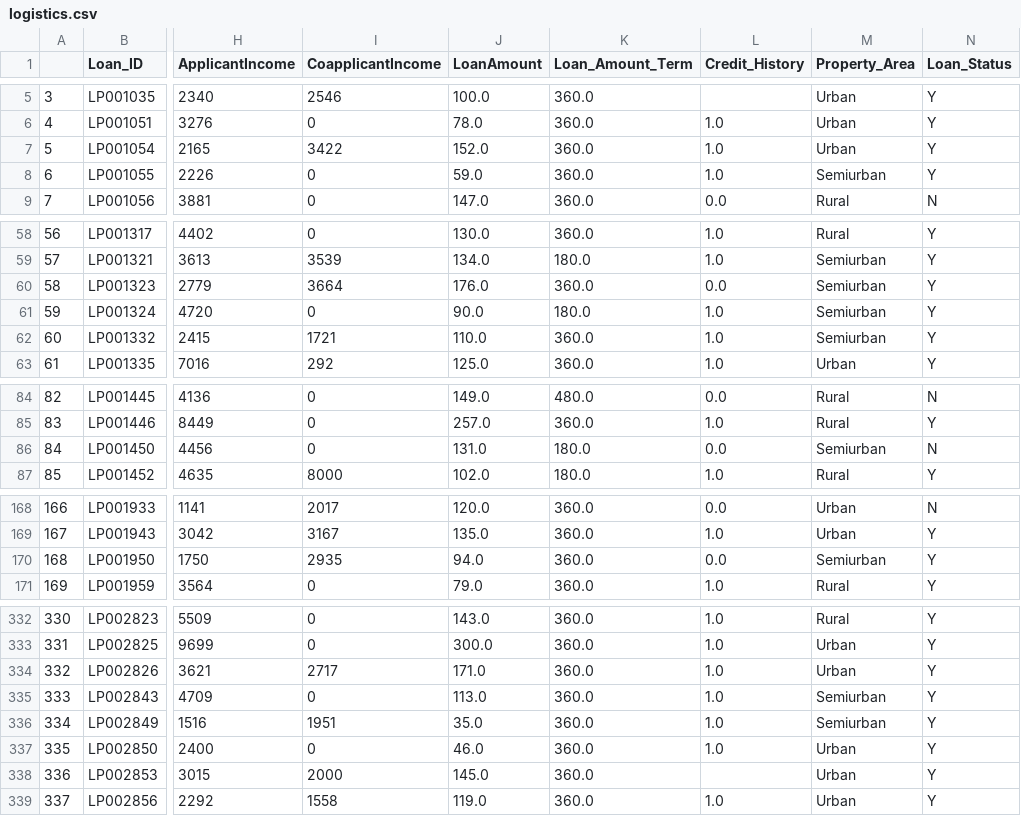
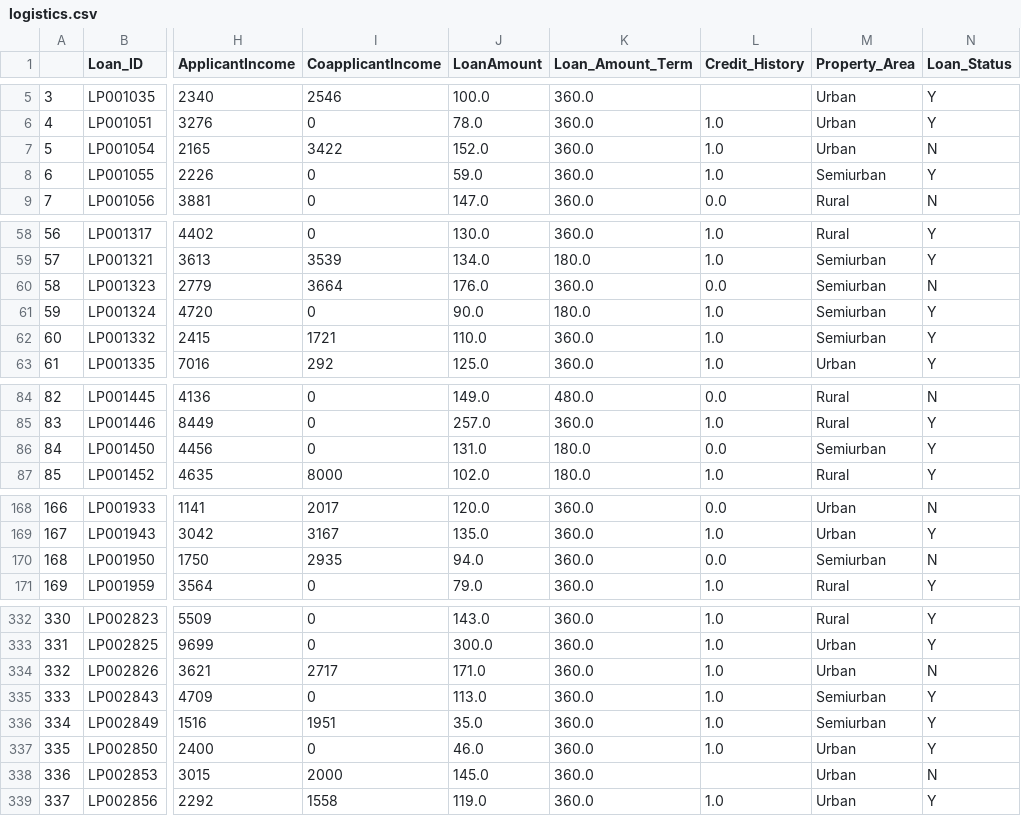
Before and after one commit to HasteKhai/Loan-Eligibility-Prediction, a CSV file: logistics.csv, drawn as a sheet; only a part is shown, gaps mark what is left out; the diff covers the shown part only; the diff names each change by its address in the sheet, - before the commit and + after, or states it on an @@ line.

```diff
--- a/logistics.csv
+++ b/logistics.csv
-N7 (Loan_Status): Y
+N7 (Loan_Status): N
-N60 (Loan_Status): Y
+N60 (Loan_Status): N
-N86 (Loan_Status): N
+N86 (Loan_Status): Y
-N170 (Loan_Status): Y
+N170 (Loan_Status): N
-N334 (Loan_Status): Y
+N334 (Loan_Status): N
-N338 (Loan_Status): Y
+N338 (Loan_Status): N
```
Also changed, not shown: 17 edited cells elsewhere in this file, 1 other file.
